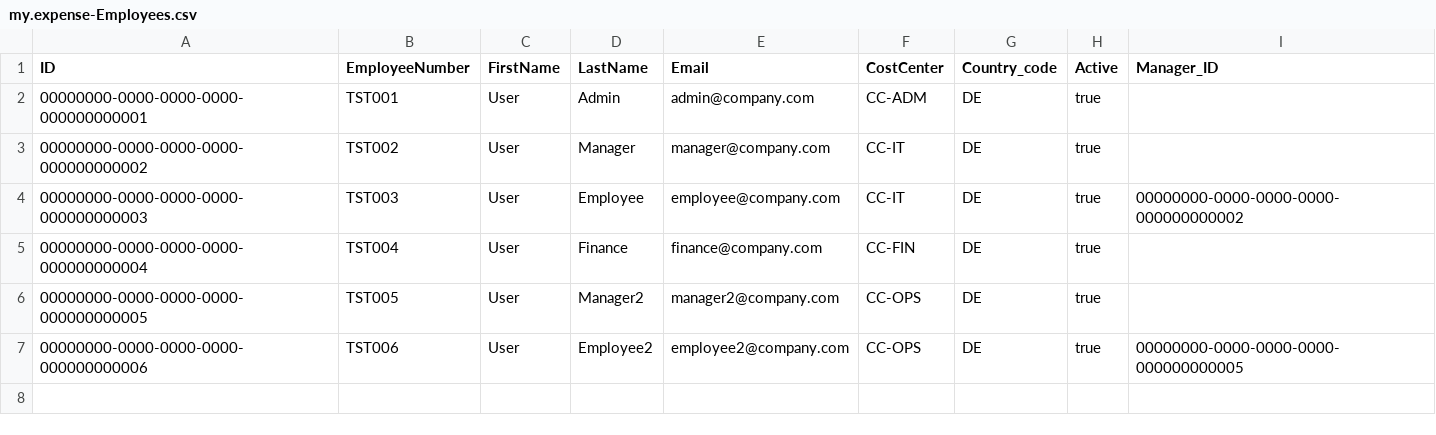
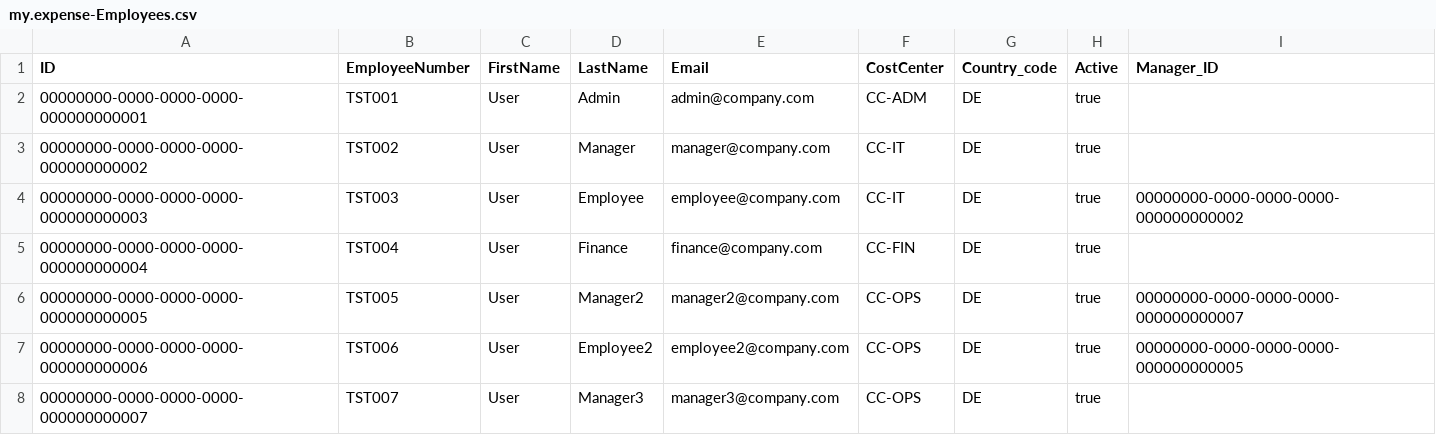
Before and after one commit to billaheagle/expense-request-cap, a CSV file: db/data/my.expense-Employees.csv, drawn as a sheet.

```diff
--- a/db/data/my.expense-Employees.csv
+++ b/db/data/my.expense-Employees.csv
@@ -5,3 +5,4 @@ ID,EmployeeNumber,FirstName,LastName,Email,CostCenter,Country_code,Active,Manage
 00000000-0000-0000-0000-000000000004,TST004,User,Finance,finance@company.com,CC-FIN,DE,true,
-00000000-0000-0000-0000-000000000005,TST005,User,Manager2,manager2@company.com,CC-OPS,DE,true,
+00000000-0000-0000-0000-000000000005,TST005,User,Manager2,manager2@company.com,CC-OPS,DE,true,00000000-0000-0000-0000-000000000007
 00000000-0000-0000-0000-000000000006,TST006,User,Employee2,employee2@company.com,CC-OPS,DE,true,00000000-0000-0000-0000-000000000005
+00000000-0000-0000-0000-000000000007,TST007,User,Manager3,manager3@company.com,CC-OPS,DE,true,
```
Also changed, not shown: db/data/my.expense-ExpenseApprovals.csv, db/data/my.expense-ExpenseItems.csv, 14 other files.
